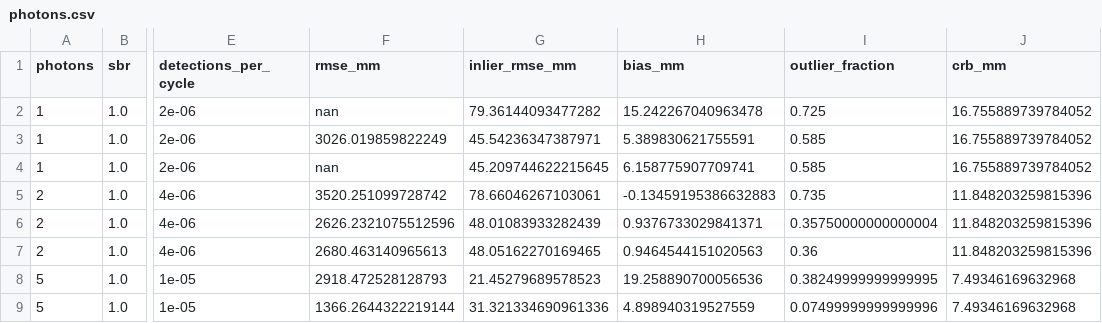
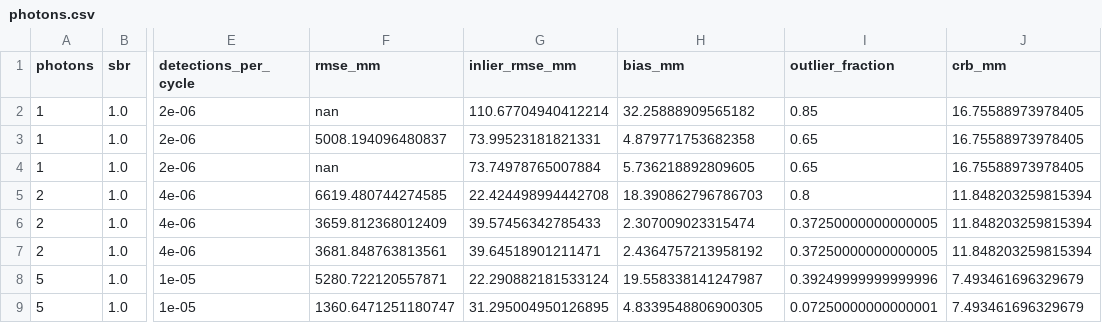
Before and after one commit to andrealo20/photon-counting-lidar, a CSV file: docs/data/photons.csv, drawn as a sheet; only a part is shown, gaps mark what is left out; the diff covers the shown part only; the diff names each change by its address in the sheet, - before the commit and + after, or states it on an @@ line.

Commit message:
Correct the histogram the headline sweep measures against the bound
The sweep simulated a detector that records one photon per cycle and handed
the distorted histogram straight to estimators whose own documentation says
to invert the distortion first. The bound it compared them against is derived
for an undistorted histogram, so the comparison was charging the estimators
for a systematic the bound knows nothing about: at the top of the sweep that
systematic reached a quarter of the bound. Running the correction first brings
the residual bias there to 0.9 um, half a percent of it.

The pile up table went through the integer form of the correction, which
rounds the exact expected histogram to whole counts first. It uses the double
form now, so the residual it reports is the search tolerance and nothing else.
The numbers do not move, which is the point: it was an assumption and is now a
measurement.

The Python wrapper passed numpy arrays to C without checking dtype, contiguity
or length. ctypes takes the address of anything and C reads it as whatever the
signature says, so an array of the wrong width or a scratch buffer shorter
than documented produced no error from either side.

```diff
--- a/docs/data/photons.csv
+++ b/docs/data/photons.csv
-G2 (inlier_rmse_mm): 79.36144093477282
+G2 (inlier_rmse_mm): 110.67704940412214
-H2 (bias_mm): 15.242267040963478
+H2 (bias_mm): 32.25888909565182
-I2 (outlier_fraction): 0.725
+I2 (outlier_fraction): 0.85
-J2:J4 (crb_mm): 16.755889739784052
+J2:J4 (crb_mm): 16.75588973978405
-F3 (rmse_mm): 3026.019859822249
+F3 (rmse_mm): 5008.194096480837
-G3 (inlier_rmse_mm): 45.54236347387971
+G3 (inlier_rmse_mm): 73.99523181821331
-H3 (bias_mm): 5.389830621755591
+H3 (bias_mm): 4.879771753682358
-I3:I4 (outlier_fraction): 0.585
+I3:I4 (outlier_fraction): 0.65
-G4 (inlier_rmse_mm): 45.209744622215645
+G4 (inlier_rmse_mm): 73.74978765007884
-H4 (bias_mm): 6.158775907709741
+H4 (bias_mm): 5.736218892809605
-F5 (rmse_mm): 3520.251099728742
+F5 (rmse_mm): 6619.480744274585
-G5 (inlier_rmse_mm): 78.66046267103061
+G5 (inlier_rmse_mm): 22.424498994442708
-H5 (bias_mm): -0.13459195386632883
+H5 (bias_mm): 18.390862796786703
-I5 (outlier_fraction): 0.735
+I5 (outlier_fraction): 0.8
-J5:J7 (crb_mm): 11.848203259815396
+J5:J7 (crb_mm): 11.848203259815394
-F6 (rmse_mm): 2626.2321075512596
+F6 (rmse_mm): 3659.812368012409
-G6 (inlier_rmse_mm): 48.01083933282439
+G6 (inlier_rmse_mm): 39.57456342785433
-H6 (bias_mm): 0.9376733029841371
+H6 (bias_mm): 2.307009023315474
-I6 (outlier_fraction): 0.35750000000000004
+I6 (outlier_fraction): 0.37250000000000005
-F7 (rmse_mm): 2680.463140965613
+F7 (rmse_mm): 3681.848763813561
-G7 (inlier_rmse_mm): 48.05162270169465
+G7 (inlier_rmse_mm): 39.64518901211471
-H7 (bias_mm): 0.9464544151020563
+H7 (bias_mm): 2.4364757213958192
-I7 (outlier_fraction): 0.36
+I7 (outlier_fraction): 0.37250000000000005
-F8 (rmse_mm): 2918.472528128793
+F8 (rmse_mm): 5280.722120557871
-G8 (inlier_rmse_mm): 21.45279689578523
+G8 (inlier_rmse_mm): 22.290882181533124
-H8 (bias_mm): 19.258890700056536
+H8 (bias_mm): 19.558338141247987
-I8 (outlier_fraction): 0.38249999999999995
+I8 (outlier_fraction): 0.39249999999999996
-J8:J9 (crb_mm): 7.49346169632968
+J8:J9 (crb_mm): 7.493461696329679
-F9 (rmse_mm): 1366.2644322219144
+F9 (rmse_mm): 1360.6471251180747
-G9 (inlier_rmse_mm): 31.321334690961336
+G9 (inlier_rmse_mm): 31.295004950126895
-H9 (bias_mm): 4.898940319527559
+H9 (bias_mm): 4.8339548806900305
-I9 (outlier_fraction): 0.07499999999999996
+I9 (outlier_fraction): 0.07250000000000001
```
Also changed, not shown: 114 edited cells elsewhere in this file, 1 other file.
